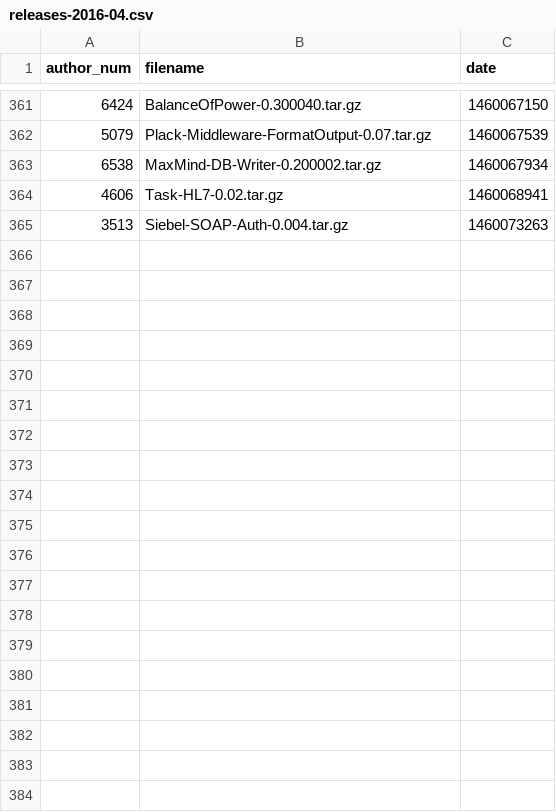
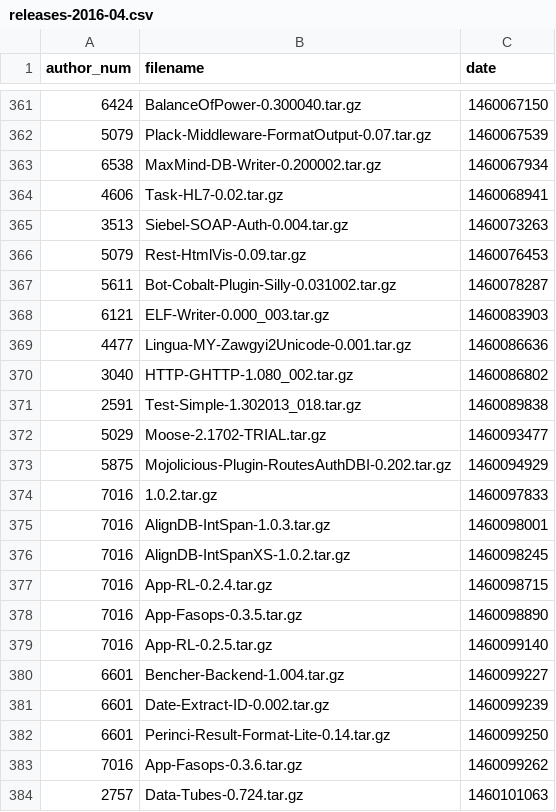
Before and after one commit to madsen/cpan-once-a-week-data, a CSV file: releases/2016/releases-2016-04.csv, drawn as a sheet; only a part is shown, gaps mark what is left out; the diff covers the shown part only; the diff names each change by its address in the sheet, - before the commit and + after, or states it on an @@ line.

Commit message:
Commit release data up to 2016-Apr-08 23:04:06

```diff
--- a/releases/2016/releases-2016-04.csv
+++ b/releases/2016/releases-2016-04.csv
+row 366: 5079 | Rest-HtmlVis-0.09.tar.gz | 1460076453
+row 367: 5611 | Bot-Cobalt-Plugin-Silly-0.031002.tar.gz | 1460078287
+row 368: 6121 | ELF-Writer-0.000_003.tar.gz | 1460083903
+row 369: 4477 | Lingua-MY-Zawgyi2Unicode-0.001.tar.gz | 1460086636
+row 370: 3040 | HTTP-GHTTP-1.080_002.tar.gz | 1460086802
+row 371: 2591 | Test-Simple-1.302013_018.tar.gz | 1460089838
+row 372: 5029 | Moose-2.1702-TRIAL.tar.gz | 1460093477
+row 373: 5875 | Mojolicious-Plugin-RoutesAuthDBI-0.202.tar.gz | 1460094929
+row 374: 7016 | 1.0.2.tar.gz | 1460097833
+row 375: 7016 | AlignDB-IntSpan-1.0.3.tar.gz | 1460098001
+row 376: 7016 | AlignDB-IntSpanXS-1.0.2.tar.gz | 1460098245
+row 377: 7016 | App-RL-0.2.4.tar.gz | 1460098715
+row 378: 7016 | App-Fasops-0.3.5.tar.gz | 1460098890
+row 379: 7016 | App-RL-0.2.5.tar.gz | 1460099140
+row 380: 6601 | Bencher-Backend-1.004.tar.gz | 1460099227
+row 381: 6601 | Date-Extract-ID-0.002.tar.gz | 1460099239
+row 382: 6601 | Perinci-Result-Format-Lite-0.14.tar.gz | 1460099250
+row 383: 7016 | App-Fasops-0.3.6.tar.gz | 1460099262
+row 384: 2757 | Data-Tubes-0.724.tar.gz | 1460101063
```
Also changed, not shown: 40 added rows elsewhere in this file, authors.csv.
